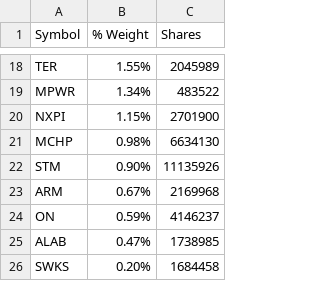
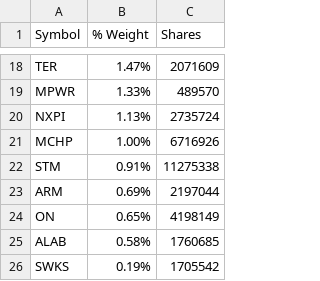
Before and after one commit to kkernan/index-component-scraper, a CSV file: data/smh.csv, drawn as a sheet; only a part is shown, gaps mark what is left out; the diff covers the shown part only; the diff names each change by its address in the sheet, - before the commit and + after, or states it on an @@ line.

```diff
--- a/data/smh.csv
+++ b/data/smh.csv
-B18 (% Weight): 1.55%
+B18 (% Weight): 1.47%
-C18 (Shares): 2045989
+C18 (Shares): 2071609
-B19 (% Weight): 1.34%
+B19 (% Weight): 1.33%
-C19 (Shares): 483522
+C19 (Shares): 489570
-B20 (% Weight): 1.15%
+B20 (% Weight): 1.13%
-C20 (Shares): 2701900
+C20 (Shares): 2735724
-B21 (% Weight): 0.98%
+B21 (% Weight): 1.00%
-C21 (Shares): 6634130
+C21 (Shares): 6716926
-B22 (% Weight): 0.90%
+B22 (% Weight): 0.91%
-C22 (Shares): 11135926
+C22 (Shares): 11275338
-B23 (% Weight): 0.67%
+B23 (% Weight): 0.69%
-C23 (Shares): 2169968
+C23 (Shares): 2197044
-B24 (% Weight): 0.59%
+B24 (% Weight): 0.65%
-C24 (Shares): 4146237
+C24 (Shares): 4198149
-B25 (% Weight): 0.47%
+B25 (% Weight): 0.58%
-C25 (Shares): 1738985
+C25 (Shares): 1760685
-B26 (% Weight): 0.20%
+B26 (% Weight): 0.19%
-C26 (Shares): 1684458
+C26 (Shares): 1705542
```
Also changed, not shown: 3 added rows, 3 removed rows and 26 edited cells elsewhere in this file, data/nasdaq100.csv, data/sp500.csv.
